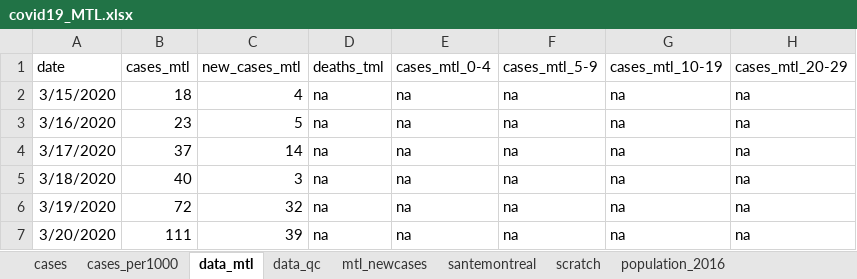
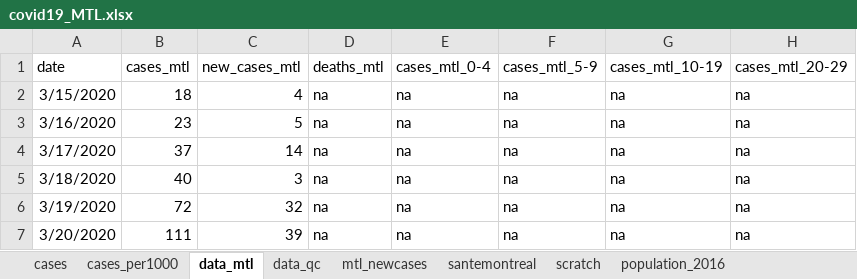
Before and after one commit to jeremymoreau/covid19mtl, an Excel workbook: data/covid19_MTL.xlsx, sheet data_mtl, drawn as a sheet; only a part is shown; values as stored, in another font and other column widths than the file's, no borders; the diff names each change by its address in the sheet, - before the commit and + after, or states it on an @@ line.

Commit message:
Fix typo in column name

```diff
--- a/data/covid19_MTL.xlsx (sheet data_mtl)
+++ b/data/covid19_MTL.xlsx (sheet data_mtl)
-D1: deaths_tml
+D1: deaths_mtl
```
